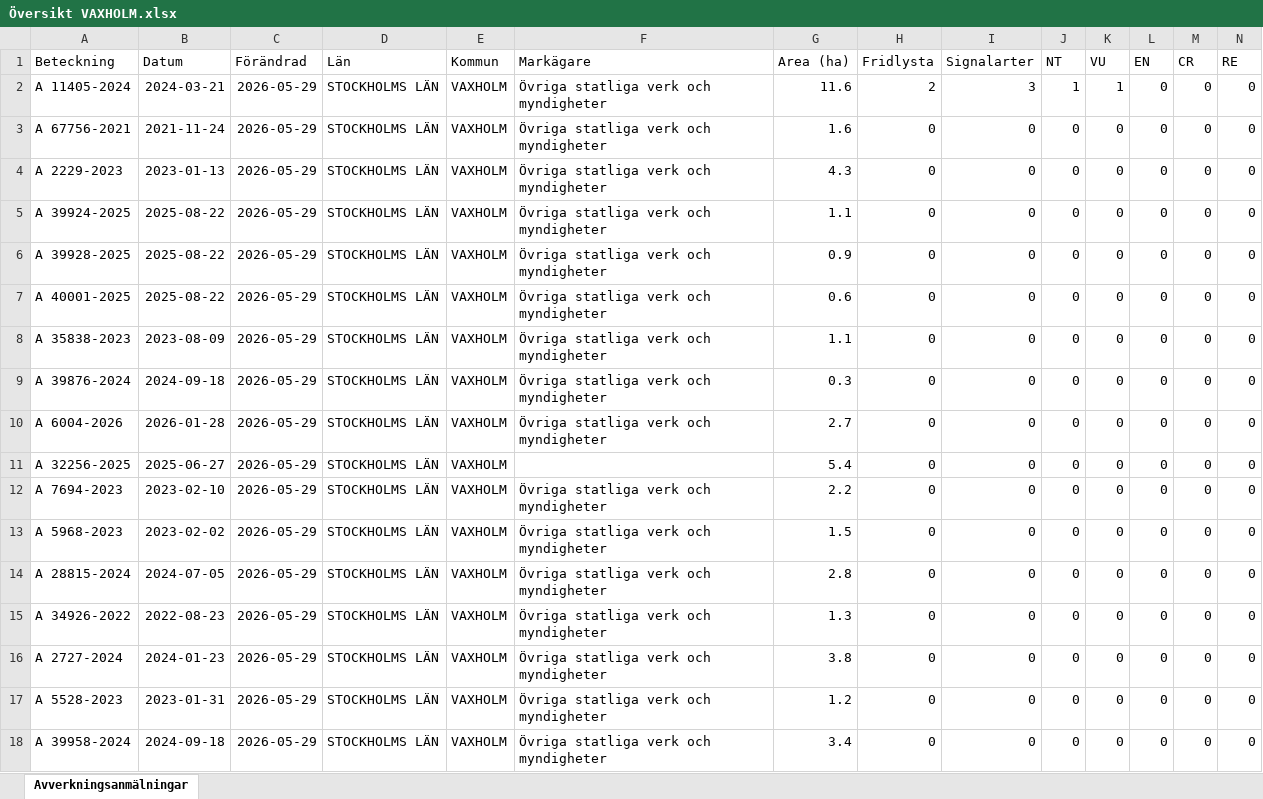
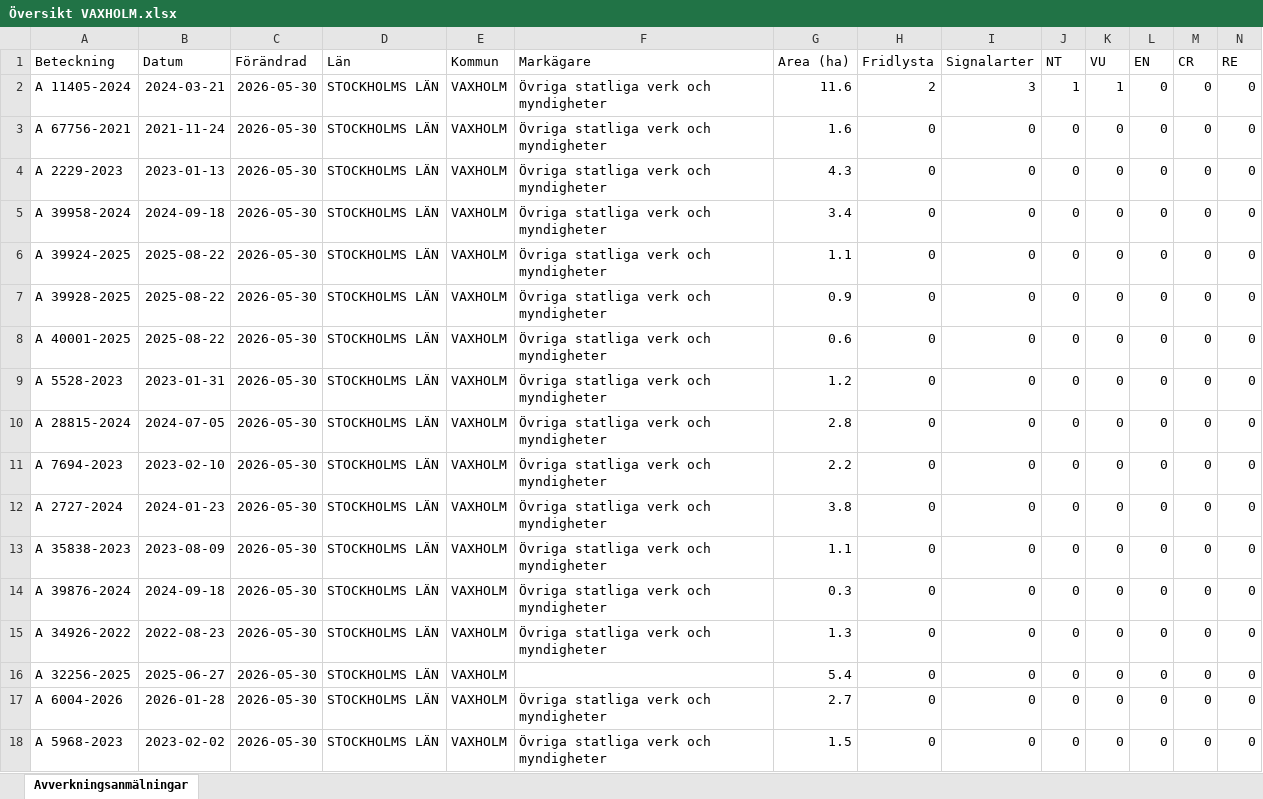
Before and after one commit to klasma/Logging_0187, an Excel workbook: Översikt VAXHOLM.xlsx, sheet Avverkningsanmälningar, drawn as a sheet; only a part is shown; values as stored, in another font and other column widths than the file's, no borders; removed rows and columns are numbered as before the commit, all else as after; rows hold the shown columns only; the diff names each change by its address in the sheet, - before the commit and + after, or states it on an @@ line.

```diff
--- a/Översikt VAXHOLM.xlsx (sheet Avverkningsanmälningar)
+++ b/Översikt VAXHOLM.xlsx (sheet Avverkningsanmälningar)
-C2:C4 (Förändrad): 2026-05-29
+C2:C4 (Förändrad): 2026-05-30
+row 5: A 39958-2024 | 2024-09-18 | 2026-05-30 | STOCKHOLMS LÄN | VAXHOLM | Övriga statliga verk och myndigheter | 3.4 | 0 | 0 | 0 | 0 | 0 | 0 | 0
-C6:C8 (Förändrad): 2026-05-29
+C6:C8 (Förändrad): 2026-05-30
+row 9: A 5528-2023 | 2023-01-31 | 2026-05-30 | STOCKHOLMS LÄN | VAXHOLM | Övriga statliga verk och myndigheter | 1.2 | 0 | 0 | 0 | 0 | 0 | 0 | 0
+row 10: A 28815-2024 | 2024-07-05 | 2026-05-30 | STOCKHOLMS LÄN | VAXHOLM | Övriga statliga verk och myndigheter | 2.8 | 0 | 0 | 0 | 0 | 0 | 0 | 0
+row 11: A 7694-2023 | 2023-02-10 | 2026-05-30 | STOCKHOLMS LÄN | VAXHOLM | Övriga statliga verk och myndigheter | 2.2 | 0 | 0 | 0 | 0 | 0 | 0 | 0
+row 12: A 2727-2024 | 2024-01-23 | 2026-05-30 | STOCKHOLMS LÄN | VAXHOLM | Övriga statliga verk och myndigheter | 3.8 | 0 | 0 | 0 | 0 | 0 | 0 | 0
-C13:C18 (Förändrad): 2026-05-29
+C13:C18 (Förändrad): 2026-05-30
-A15 (Beteckning): A 6004-2026
+A15 (Beteckning): A 34926-2022
-B15 (Datum): 2026-01-28
+B15 (Datum): 2022-08-23
-G15 (Area (ha)): 2.7
+G15 (Area (ha)): 1.3
-A17 (Beteckning): A 7694-2023
+A17 (Beteckning): A 6004-2026
-B17 (Datum): 2023-02-10
+B17 (Datum): 2026-01-28
-G17 (Area (ha)): 2.2
+G17 (Area (ha)): 2.7
-row 14: A 28815-2024 | 2024-07-05 | 2026-05-29 | STOCKHOLMS LÄN | VAXHOLM | Övriga statliga verk och myndigheter | 2.8 | 0 | 0 | 0 | 0 | 0 | 0 | 0
-row 15: A 34926-2022 | 2022-08-23 | 2026-05-29 | STOCKHOLMS LÄN | VAXHOLM | Övriga statliga verk och myndigheter | 1.3 | 0 | 0 | 0 | 0 | 0 | 0 | 0
-row 16: A 2727-2024 | 2024-01-23 | 2026-05-29 | STOCKHOLMS LÄN | VAXHOLM | Övriga statliga verk och myndigheter | 3.8 | 0 | 0 | 0 | 0 | 0 | 0 | 0
-row 17: A 5528-2023 | 2023-01-31 | 2026-05-29 | STOCKHOLMS LÄN | VAXHOLM | Övriga statliga verk och myndigheter | 1.2 | 0 | 0 | 0 | 0 | 0 | 0 | 0
-row 18: A 39958-2024 | 2024-09-18 | 2026-05-29 | STOCKHOLMS LÄN | VAXHOLM | Övriga statliga verk och myndigheter | 3.4 | 0 | 0 | 0 | 0 | 0 | 0 | 0
```
Also changed, not shown: artfynd/A 11405-2024 artfynd.xlsx, 5 other files.
